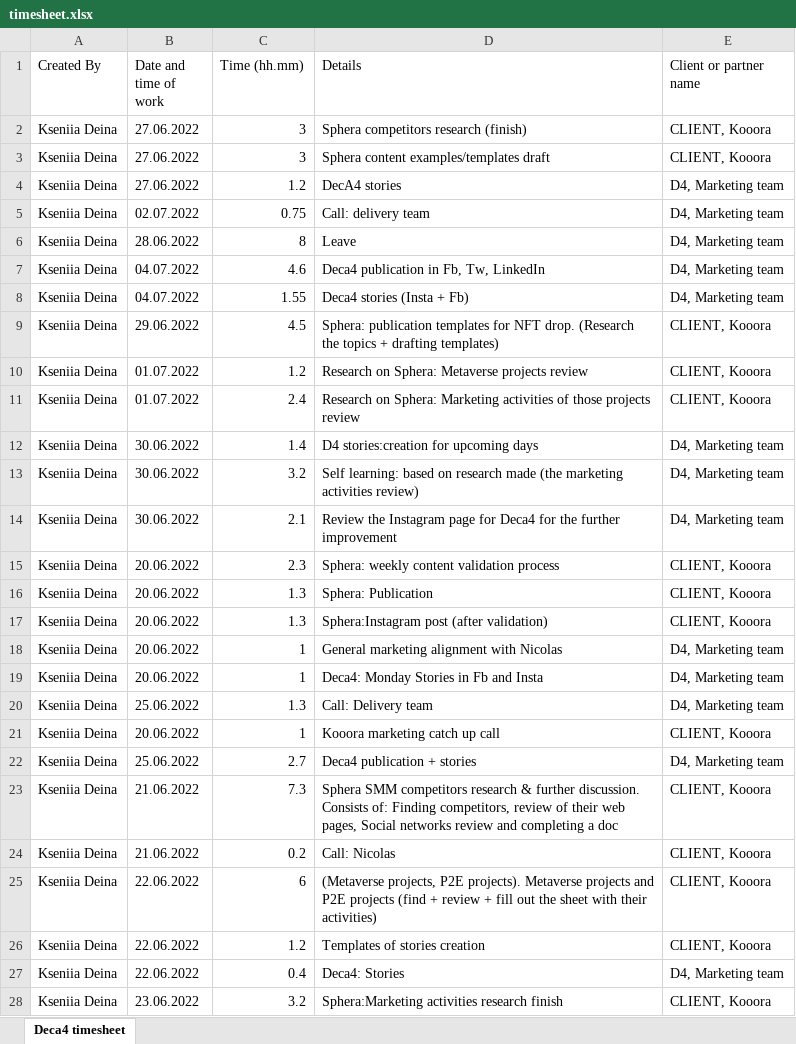
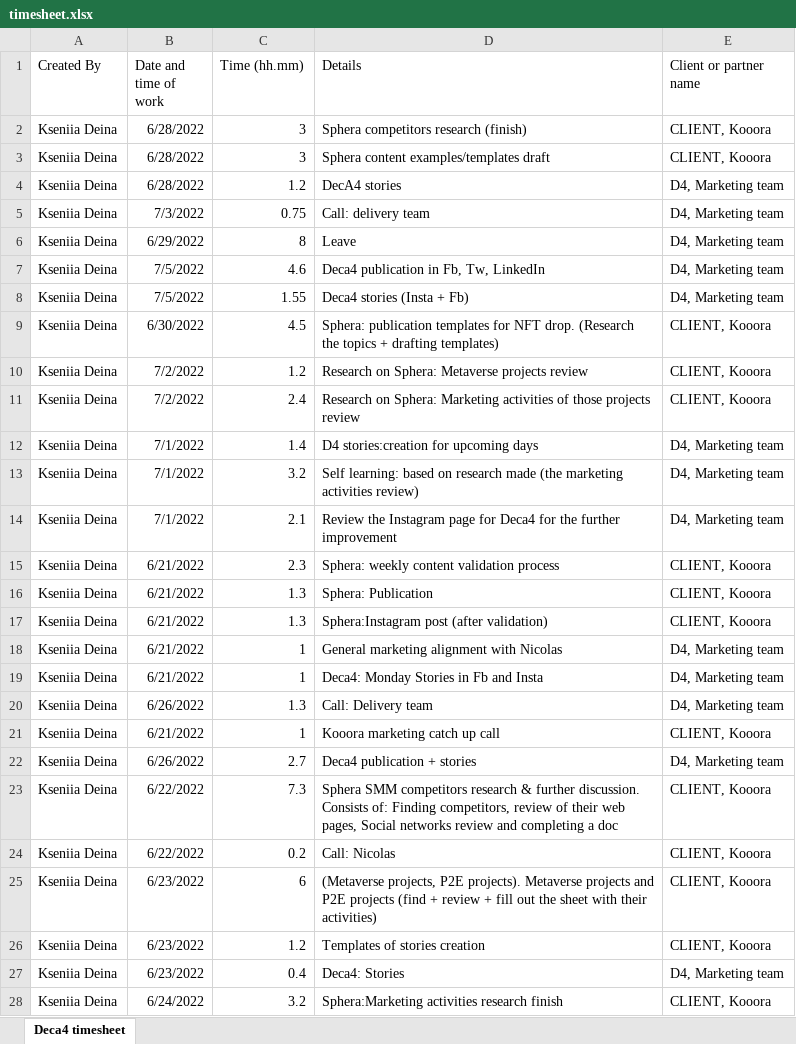
Before and after one commit to yuppi711699/ExcelSheetsTransformer, an Excel workbook: timesheet.xlsx, sheet Deca4 timesheet, drawn as a sheet; only a part is shown; values as stored, in another font and other column widths than the file's, no borders; the diff covers the shown part only; the diff names each change by its address in the sheet, - before the commit and + after, or states it on an @@ line.

Commit message:
v 1.0.4(fixed bug with dates)

```diff
--- a/timesheet.xlsx (sheet Deca4 timesheet)
+++ b/timesheet.xlsx (sheet Deca4 timesheet)
-B2:B4 (Date and time of work): 27.06.2022
+B2:B4 (Date and time of work): 6/28/2022
-B5 (Date and time of work): 02.07.2022
+B5 (Date and time of work): 7/3/2022
-B6 (Date and time of work): 28.06.2022
+B6 (Date and time of work): 6/29/2022
-B7:B8 (Date and time of work): 04.07.2022
+B7:B8 (Date and time of work): 7/5/2022
-B9 (Date and time of work): 29.06.2022
+B9 (Date and time of work): 6/30/2022
-B10:B11 (Date and time of work): 01.07.2022
+B10:B11 (Date and time of work): 7/2/2022
-B12:B14 (Date and time of work): 30.06.2022
+B12:B14 (Date and time of work): 7/1/2022
-B15:B19 (Date and time of work): 20.06.2022
+B15:B19 (Date and time of work): 6/21/2022
-B20 (Date and time of work): 25.06.2022
+B20 (Date and time of work): 6/26/2022
-B21 (Date and time of work): 20.06.2022
+B21 (Date and time of work): 6/21/2022
-B22 (Date and time of work): 25.06.2022
+B22 (Date and time of work): 6/26/2022
-B23:B24 (Date and time of work): 21.06.2022
+B23:B24 (Date and time of work): 6/22/2022
-B25:B27 (Date and time of work): 22.06.2022
+B25:B27 (Date and time of work): 6/23/2022
-B28 (Date and time of work): 23.06.2022
+B28 (Date and time of work): 6/24/2022
```
Also changed, not shown: 584 edited cells elsewhere in this sheet, 3 other files.
